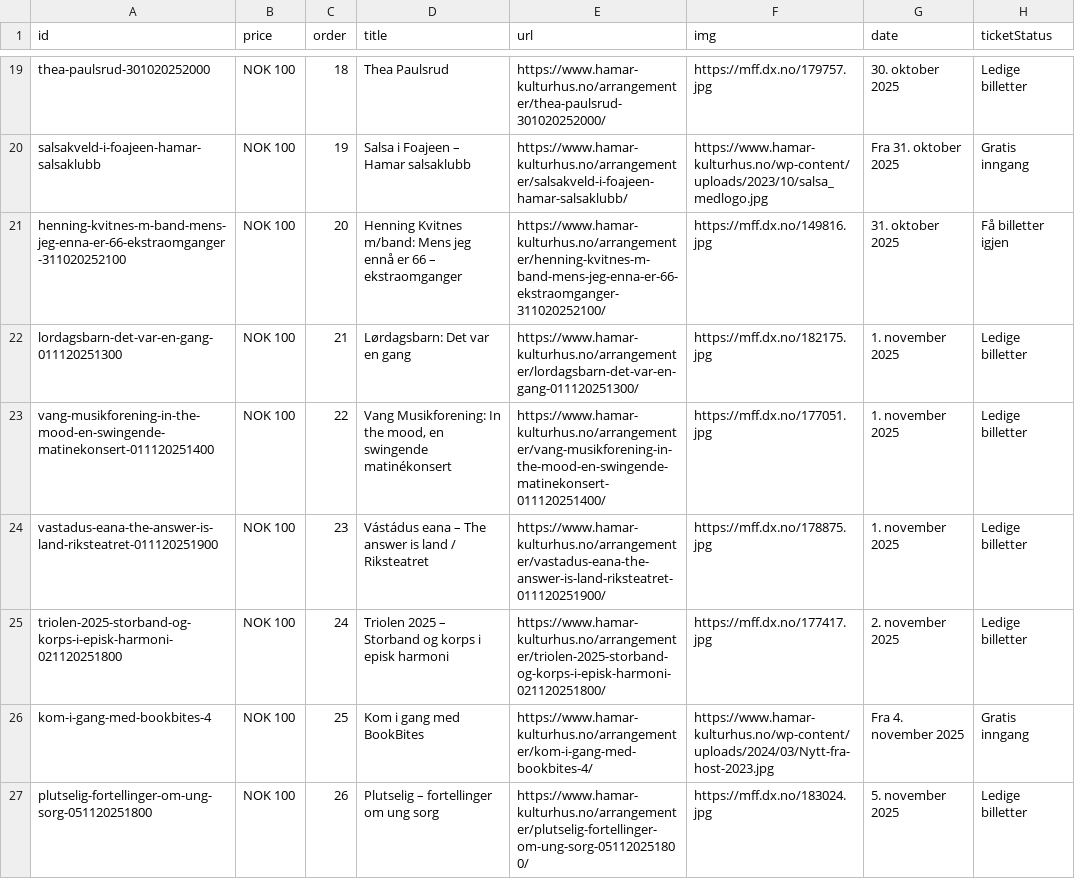
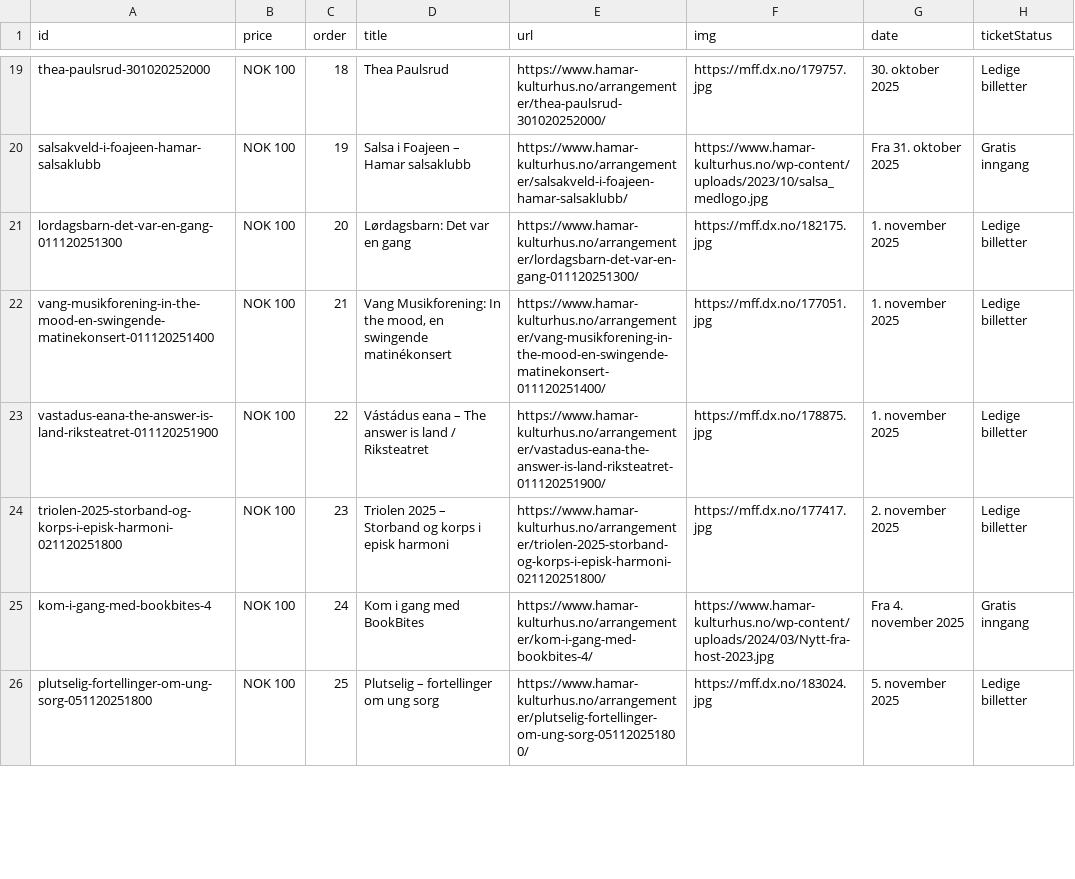
Before and after one commit to opmthomassen/hamar, a CSV file: meta.csv, drawn as a sheet; only a part is shown, gaps mark what is left out; the diff covers the shown part only.

```diff
--- a/meta.csv
+++ b/meta.csv
@@ -20,8 +20,7 @@ thea-paulsrud-301020252000,NOK 100,18,Thea Paulsrud,https://www.hamar-kulturhus.
 salsakveld-i-foajeen-hamar-salsaklubb,NOK 100,19,Salsa i Foajeen – Hamar salsaklubb,https://www.hamar-kulturhus.no/arrangementer/salsakveld-i-foajeen-hamar-salsaklubb/,https://www.hamar-kulturhus.no/wp-content/uploads/2023/10/salsa_medlogo.jpg,Fra 31. oktober 2025,Gratis inngang
-henning-kvitnes-m-band-mens-jeg-enna-er-66-ekstraomganger-311020252100,NOK 100,20,Henning Kvitnes m/band: Mens jeg ennå er 66 – ekstraomganger,https://www.hamar-kulturhus.no/arrangementer/henning-kvitnes-m-band-mens-jeg-enna-er-66-ekstraomganger-311020252100/,https://mff.dx.no/149816.jpg,31. oktober 2025,Få billetter igjen
-lordagsbarn-det-var-en-gang-011120251300,NOK 100,21,Lørdagsbarn: Det var en gang,https://www.hamar-kulturhus.no/arrangementer/lordagsbarn-det-var-en-gang-011120251300/,https://mff.dx.no/182175.jpg,1. november 2025,Ledige billetter
-vang-musikforening-in-the-mood-en-swingende-matinekonsert-011120251400,NOK 100,22,"Vang Musikforening: In the mood, en swingende matinékonsert",https://www.hamar-kulturhus.no/arrangementer/vang-musikforening-in-the-mood-en-swingende-matinekonsert-011120251400/,https://mff.dx.no/177051.jpg,1. november 2025,Ledige billetter
-vastadus-eana-the-answer-is-land-riksteatret-011120251900,NOK 100,23,Vástádus eana – The answer is land / Riksteatret,https://www.hamar-kulturhus.no/arrangementer/vastadus-eana-the-answer-is-land-riksteatret-011120251900/,https://mff.dx.no/178875.jpg,1. november 2025,Ledige billetter
-triolen-2025-storband-og-korps-i-episk-harmoni-021120251800,NOK 100,24,Triolen 2025 – Storband og korps i episk harmoni,https://www.hamar-kulturhus.no/arrangementer/triolen-2025-storband-og-korps-i-episk-harmoni-021120251800/,https://mff.dx.no/177417.jpg,2. november 2025,Ledige billetter
-kom-i-gang-med-bookbites-4,NOK 100,25,Kom i gang med BookBites,https://www.hamar-kulturhus.no/arrangementer/kom-i-gang-med-bookbites-4/,https://www.hamar-kulturhus.no/wp-content/uploads/2024/03/Nytt-fra-host-2023.jpg,Fra 4. november 2025,Gratis inngang
-plutselig-fortellinger-om-ung-sorg-051120251800,NOK 100,26,Plutselig – fortellinger om ung sorg,https://www.hamar-kulturhus.no/arrangementer/plutselig-fortellinger-om-ung-sorg-051120251800/,https://mff.dx.no/183024.jpg,5. november 2025,Ledige billetter
+lordagsbarn-det-var-en-gang-011120251300,NOK 100,20,Lørdagsbarn: Det var en gang,https://www.hamar-kulturhus.no/arrangementer/lordagsbarn-det-var-en-gang-011120251300/,https://mff.dx.no/182175.jpg,1. november 2025,Ledige billetter
+vang-musikforening-in-the-mood-en-swingende-matinekonsert-011120251400,NOK 100,21,"Vang Musikforening: In the mood, en swingende matinékonsert",https://www.hamar-kulturhus.no/arrangementer/vang-musikforening-in-the-mood-en-swingende-matinekonsert-011120251400/,https://mff.dx.no/177051.jpg,1. november 2025,Ledige billetter
+vastadus-eana-the-answer-is-land-riksteatret-011120251900,NOK 100,22,Vástádus eana – The answer is land / Riksteatret,https://www.hamar-kulturhus.no/arrangementer/vastadus-eana-the-answer-is-land-riksteatret-011120251900/,https://mff.dx.no/178875.jpg,1. november 2025,Ledige billetter
+triolen-2025-storband-og-korps-i-episk-harmoni-021120251800,NOK 100,23,Triolen 2025 – Storband og korps i episk harmoni,https://www.hamar-kulturhus.no/arrangementer/triolen-2025-storband-og-korps-i-episk-harmoni-021120251800/,https://mff.dx.no/177417.jpg,2. november 2025,Ledige billetter
+kom-i-gang-med-bookbites-4,NOK 100,24,Kom i gang med BookBites,https://www.hamar-kulturhus.no/arrangementer/kom-i-gang-med-bookbites-4/,https://www.hamar-kulturhus.no/wp-content/uploads/2024/03/Nytt-fra-host-2023.jpg,Fra 4. november 2025,Gratis inngang
+plutselig-fortellinger-om-ung-sorg-051120251800,NOK 100,25,Plutselig – fortellinger om ung sorg,https://www.hamar-kulturhus.no/arrangementer/plutselig-fortellinger-om-ung-sorg-051120251800/,https://mff.dx.no/183024.jpg,5. november 2025,Ledige billetter
```
Also changed, not shown: 54 edited cells elsewhere in this file, google.csv.
